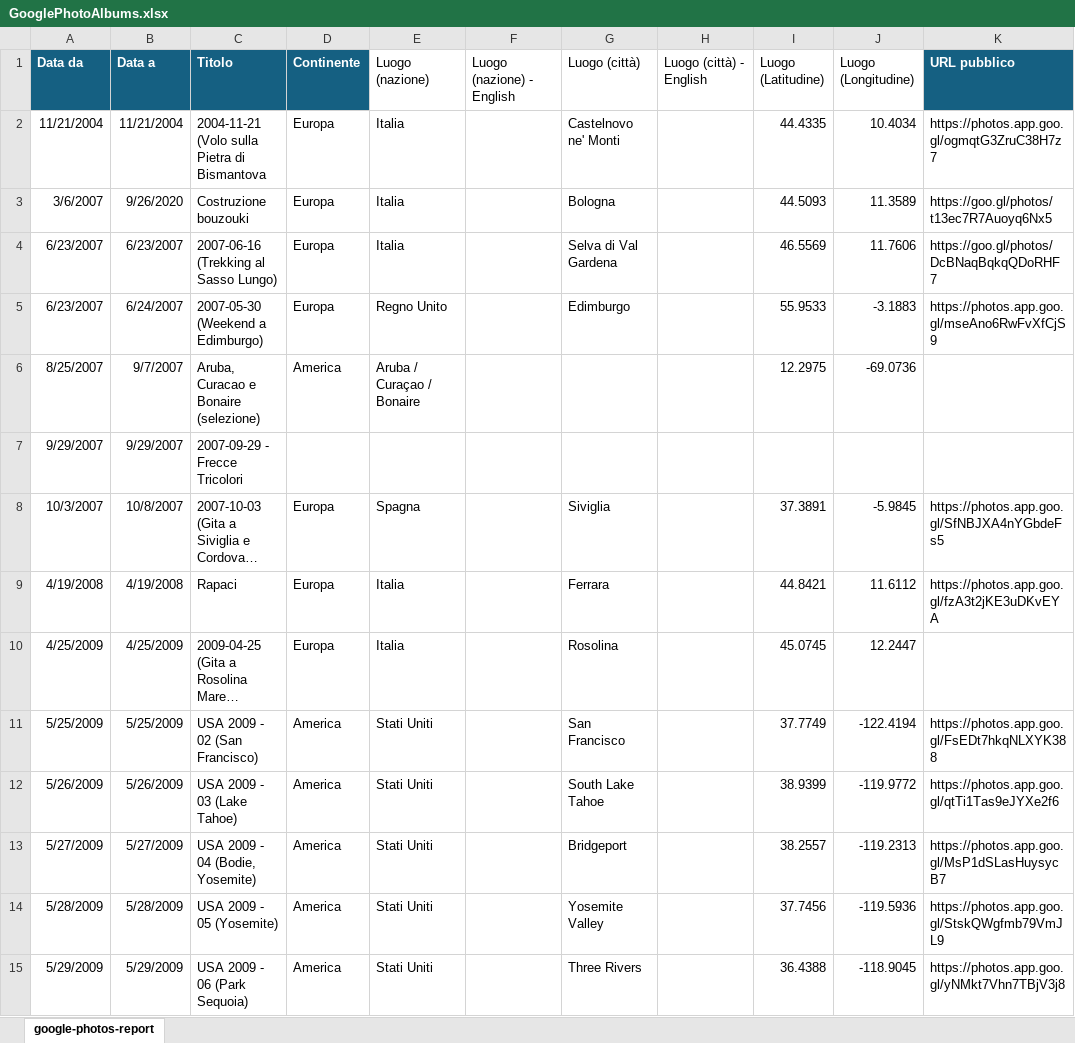
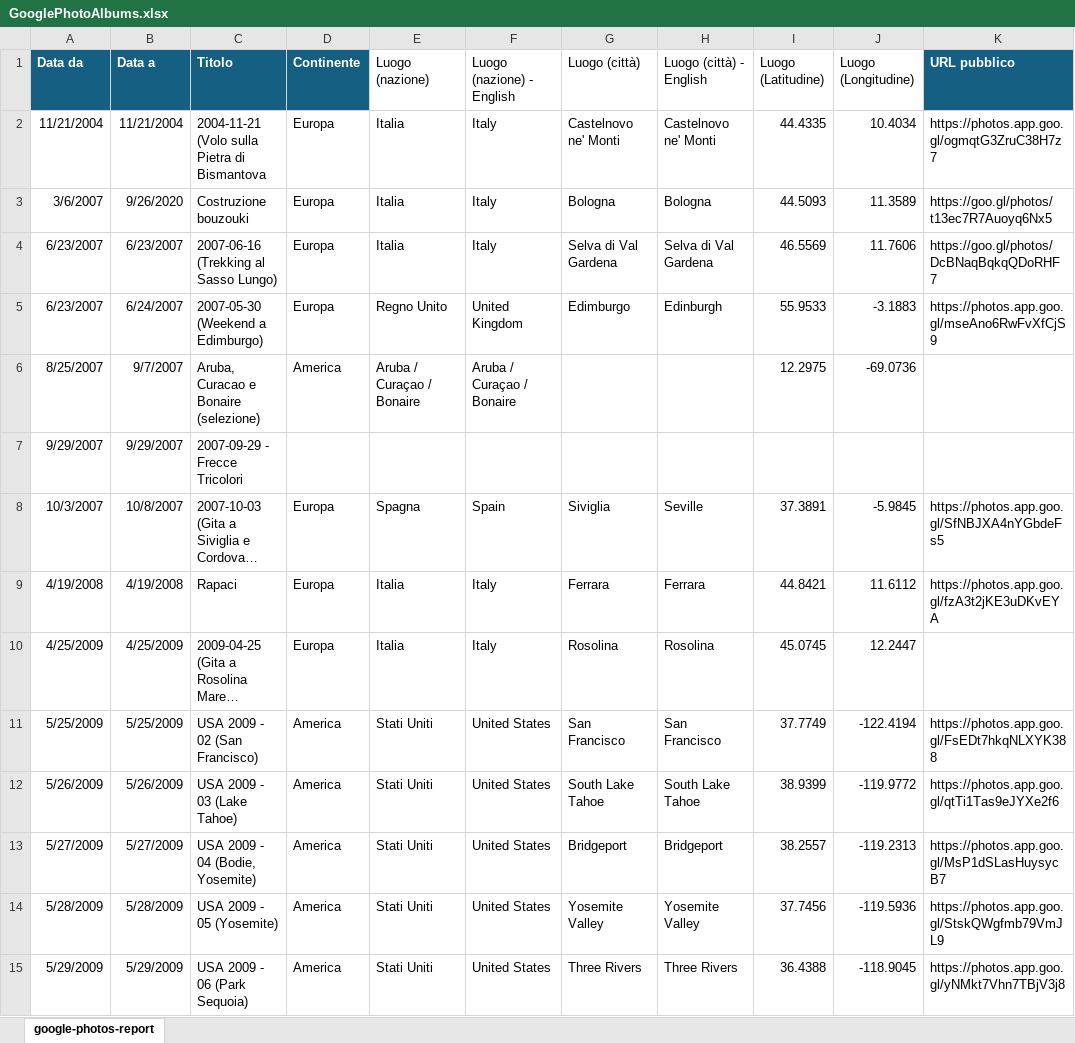
Before and after one commit to albertobizzini/albertobizzini.com, an Excel workbook: KindleClippings.ConsoleApp/GooglePhotoAlbums.xlsx, sheet google-photos-report, drawn as a sheet; only a part is shown; long unchanged cells end in …; values as stored, in another font and other column widths than the file's, no borders; table styles not drawn; the diff covers the shown part only; the diff names each change by its address in the sheet, - before the commit and + after, or states it on an @@ line.

Commit message:
GooglePhotoAlbums.xlsx (English columns valorized)

```diff
--- a/KindleClippings.ConsoleApp/GooglePhotoAlbums.xlsx (sheet google-photos-report)
+++ b/KindleClippings.ConsoleApp/GooglePhotoAlbums.xlsx (sheet google-photos-report)
-F2:F4 (Luogo (nazione) - English): (empty)
+F2:F4 (Luogo (nazione) - English): Italy
-H2 (Luogo (città) - English): (empty)
+H2 (Luogo (città) - English): Castelnovo ne' Monti
-H3 (Luogo (città) - English): (empty)
+H3 (Luogo (città) - English): Bologna
-H4 (Luogo (città) - English): (empty)
+H4 (Luogo (città) - English): Selva di Val Gardena
-F5 (Luogo (nazione) - English): (empty)
+F5 (Luogo (nazione) - English): United Kingdom
-H5 (Luogo (città) - English): (empty)
+H5 (Luogo (città) - English): Edinburgh
-F6 (Luogo (nazione) - English): (empty)
+F6 (Luogo (nazione) - English): Aruba / Curaçao / Bonaire
-F8 (Luogo (nazione) - English): (empty)
+F8 (Luogo (nazione) - English): Spain
-H8 (Luogo (città) - English): (empty)
+H8 (Luogo (città) - English): Seville
-F9:F10 (Luogo (nazione) - English): (empty)
+F9:F10 (Luogo (nazione) - English): Italy
-H9 (Luogo (città) - English): (empty)
+H9 (Luogo (città) - English): Ferrara
-H10 (Luogo (città) - English): (empty)
+H10 (Luogo (città) - English): Rosolina
-F11:F15 (Luogo (nazione) - English): (empty)
+F11:F15 (Luogo (nazione) - English): United States
-H11 (Luogo (città) - English): (empty)
+H11 (Luogo (città) - English): San Francisco
-H12 (Luogo (città) - English): (empty)
+H12 (Luogo (città) - English): South Lake Tahoe
-H13 (Luogo (città) - English): (empty)
+H13 (Luogo (città) - English): Bridgeport
-H14 (Luogo (città) - English): (empty)
+H14 (Luogo (città) - English): Yosemite Valley
-H15 (Luogo (città) - English): (empty)
+H15 (Luogo (città) - English): Three Rivers
```
Also changed, not shown: 480 edited cells elsewhere in this sheet.
